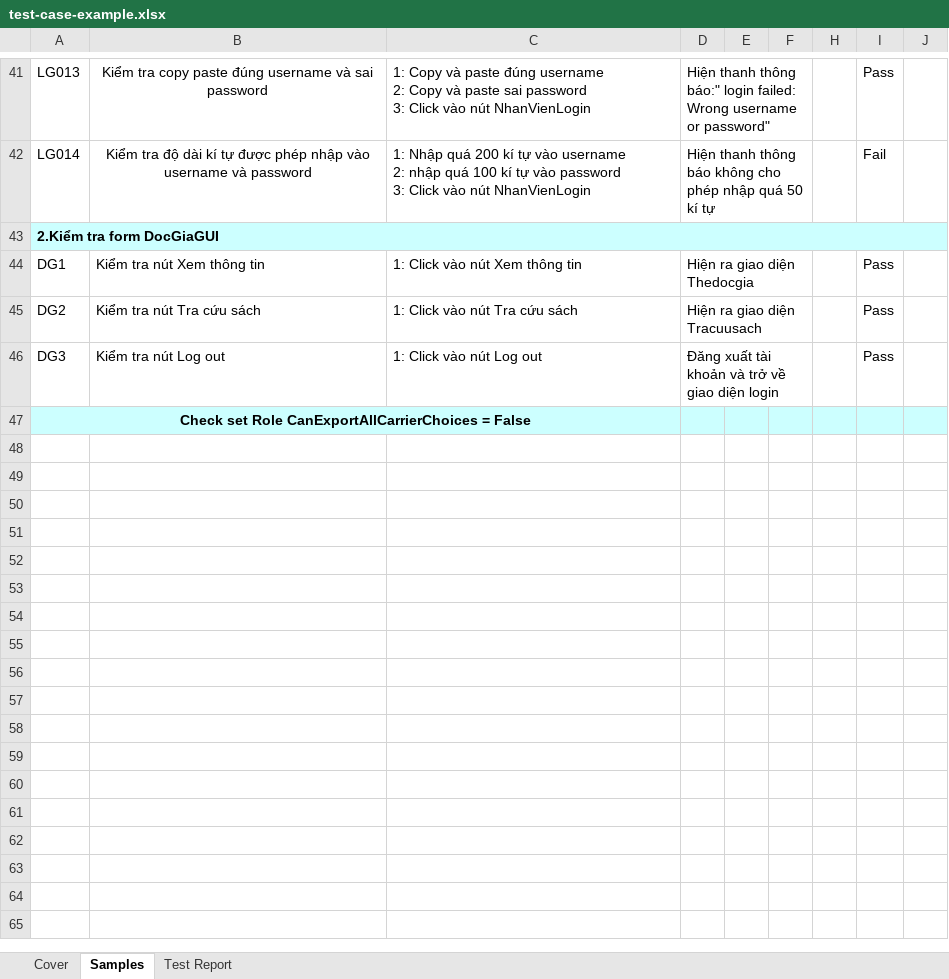
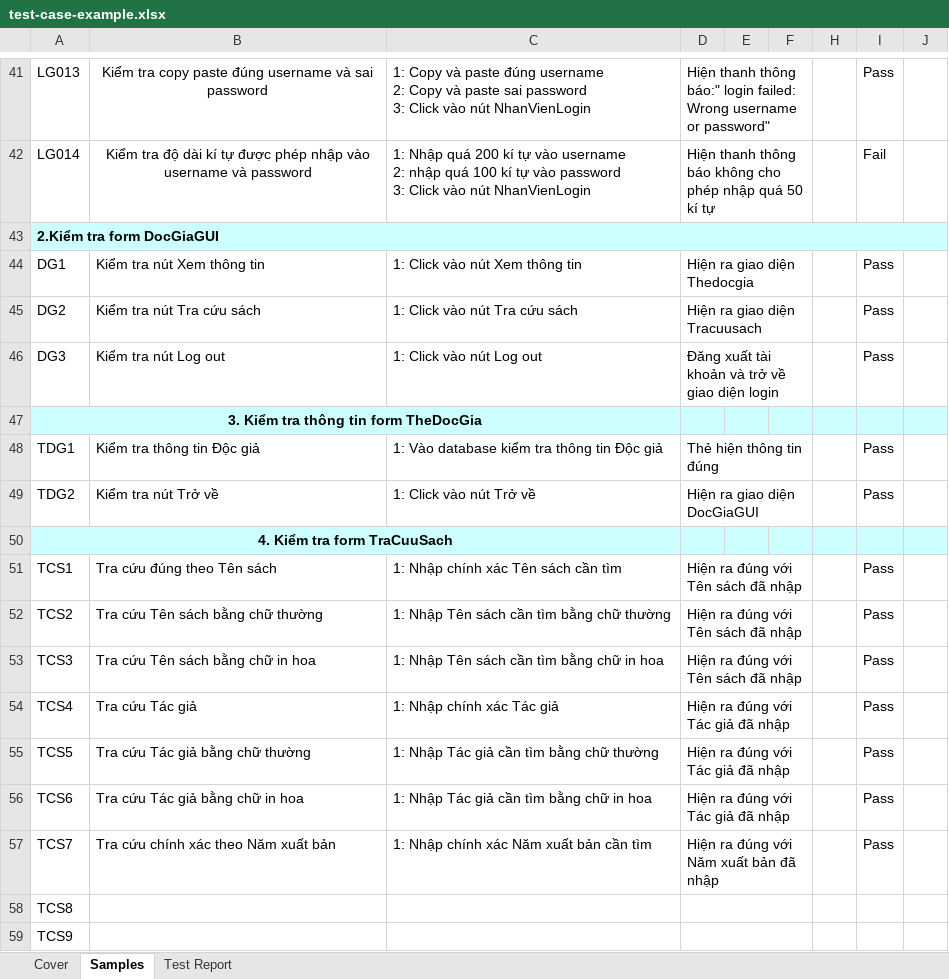
Before and after one commit to TraMyCodeC/QuanLyThuVien, an Excel workbook: test-case-example.xlsx, sheet Samples, drawn as a sheet; only a part is shown, gaps mark what is left out; values as stored, in another font and other column widths than the file's, no borders; the diff covers the shown part only; the diff names each change by its address in the sheet, - before the commit and + after, or states it on an @@ line.

Commit message:
cap nhat link test-case

```diff
--- a/test-case-example.xlsx (sheet Samples)
+++ b/test-case-example.xlsx (sheet Samples)
-A47: Check set Role CanExportAllCarrierChoices = False
+A47: 3. Kiểm tra thông tin form TheDocGia
+row 48: TDG1 | Kiểm tra thông tin Độc giả | 1: Vào database kiểm tra thông tin Độc giả | Thẻ hiện thông tin đúng |  |  |  | Pass
+row 49: TDG2 | Kiểm tra nút Trở về | 1: Click vào nút Trở về | Hiện ra giao diện DocGiaGUI |  |  |  | Pass
+row 50: 4. Kiểm tra form TraCuuSach
+row 51: TCS1 | Tra cứu đúng theo Tên sách | 1: Nhập chính xác Tên sách cần tìm | Hiện ra đúng với Tên sách đã nhập |  |  |  | Pass
+row 52: TCS2 | Tra cứu Tên sách bằng chữ thường | 1: Nhập Tên sách cần tìm bằng chữ thường | Hiện ra đúng với Tên sách đã nhập |  |  |  | Pass
+row 53: TCS3 | Tra cứu Tên sách bằng chữ in hoa | 1: Nhập Tên sách cần tìm bằng chữ in hoa | Hiện ra đúng với Tên sách đã nhập |  |  |  | Pass
+row 54: TCS4 | Tra cứu Tác giả | 1: Nhập chính xác Tác giả | Hiện ra đúng với Tác giả đã nhập |  |  |  | Pass
+row 55: TCS5 | Tra cứu Tác giả bằng chữ thường | 1: Nhập Tác giả cần tìm bằng chữ thường | Hiện ra đúng với Tác giả đã nhập |  |  |  | Pass
+row 56: TCS6 | Tra cứu Tác giả bằng chữ in hoa | 1: Nhập Tác giả cần tìm bằng chữ in hoa | Hiện ra đúng với Tác giả đã nhập |  |  |  | Pass
+row 57: TCS7 | Tra cứu chính xác theo Năm xuất bản | 1: Nhập chính xác Năm xuất bản cần tìm | Hiện ra đúng với Năm xuất bản đã nhập |  |  |  | Pass
+row 58: TCS8
+row 59: TCS9
```
Also changed, not shown: cell formats elsewhere in this sheet, 13 other files.
